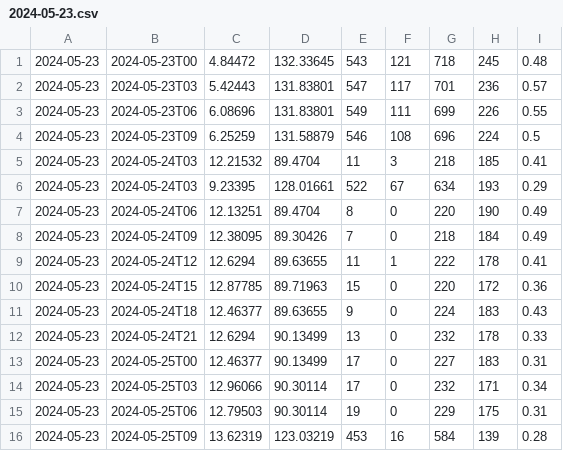
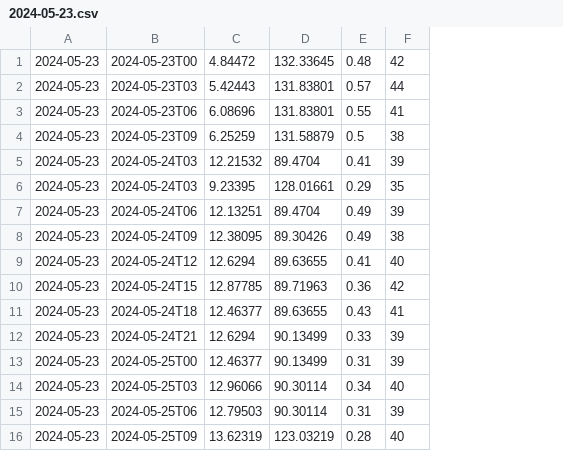
Before and after one commit to falbas/tropical-cyclone-detection-app, a CSV file: result/2024-05-23.csv, drawn as a sheet; removed rows and columns are numbered as before the commit, all else as after; the diff names each change by its address in the sheet, - before the commit and + after, or states it on an @@ line.

```diff
--- a/result/2024-05-23.csv
+++ b/result/2024-05-23.csv
-column E, rows 1-16: 543 | 547 | 549 | 546 | 11 | 522 | 8 | 7 | 11 | 15 | 9 | 13 | 17 | 17 | 19 | 453
-column F, rows 1-16: 121 | 117 | 111 | 108 | 3 | 67 | 0 | 0 | 1 | 0 | 0 | 0 | 0 | 0 | 0 | 16
-column G, rows 1-16: 718 | 701 | 699 | 696 | 218 | 634 | 220 | 218 | 222 | 220 | 224 | 232 | 227 | 232 | 229 | 584
-column H, rows 1-16: 245 | 236 | 226 | 224 | 185 | 193 | 190 | 184 | 178 | 172 | 183 | 178 | 183 | 171 | 175 | 139
+column F, rows 1-16: 42 | 44 | 41 | 38 | 39 | 35 | 39 | 38 | 40 | 42 | 41 | 39 | 39 | 40 | 39 | 40
```
Also changed, not shown: result/2024-05-24.csv, result/2024-05-25.csv, 8 other files.
